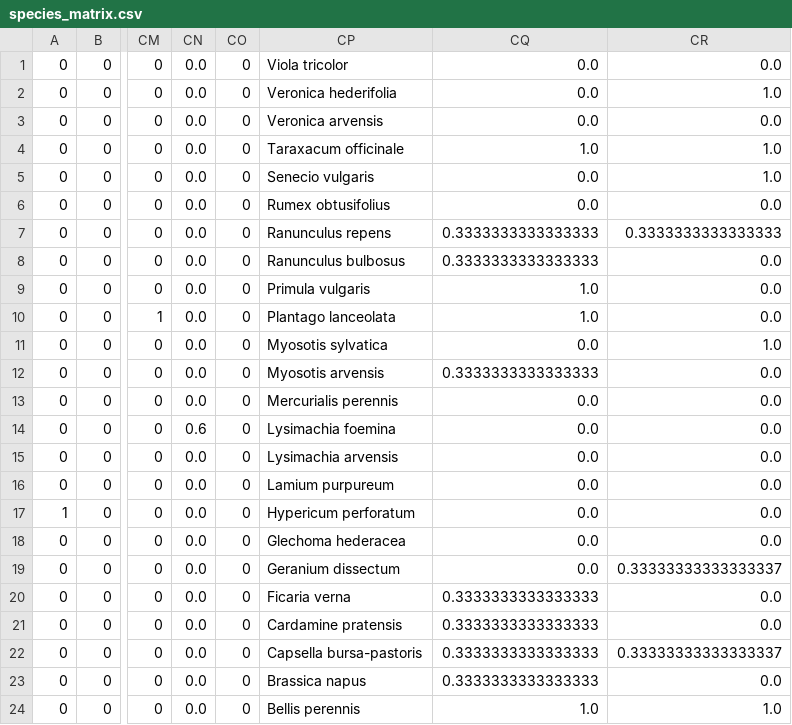
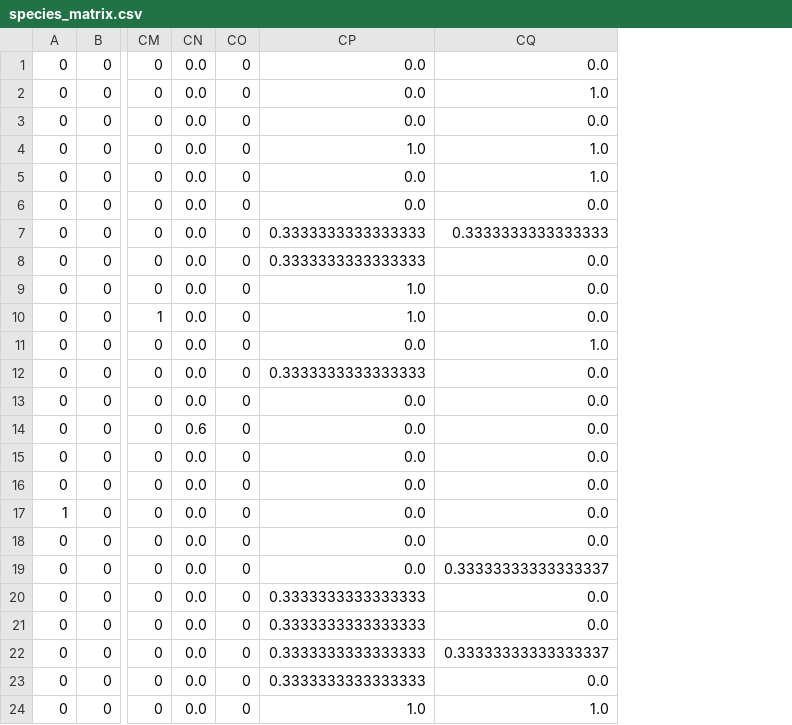
Before and after one commit to MaxBasse/ProjetInter, a CSV file: species_matrix.csv, drawn as a sheet; only a part is shown, gaps mark what is left out; the diff names each change by its address in the sheet, - before the commit and + after, or states it on an @@ line.

```diff
--- a/species_matrix.csv
+++ b/species_matrix.csv
-column CP, rows 1-24: Viola tricolor | Veronica hederifolia | Veronica arvensis | Taraxacum officinale | Senecio vulgaris | Rumex obtusifolius | Ranunculus repens | Ranunculus bulbosus | Primula vulgaris | Plantago lanceolata | Myosotis sylvatica | Myosotis arvensis | Mercurialis perennis | Lysimachia foemina | Lysimachia arvensis | Lamium purpureum | Hypericum perforatum | Glechoma hederacea | Geranium dissectum | Ficaria verna | Cardamine pratensis | Capsella bursa-pastoris | Brassica napus | Bellis perennis
```
Also changed, not shown: 3 other files.
